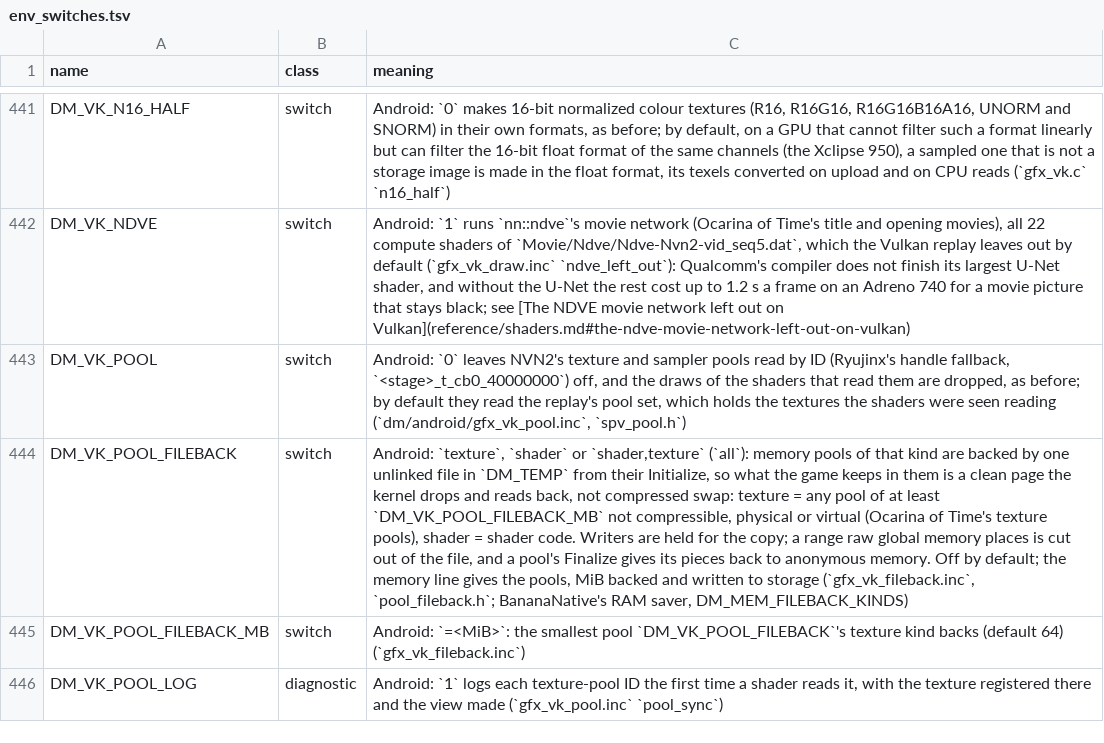
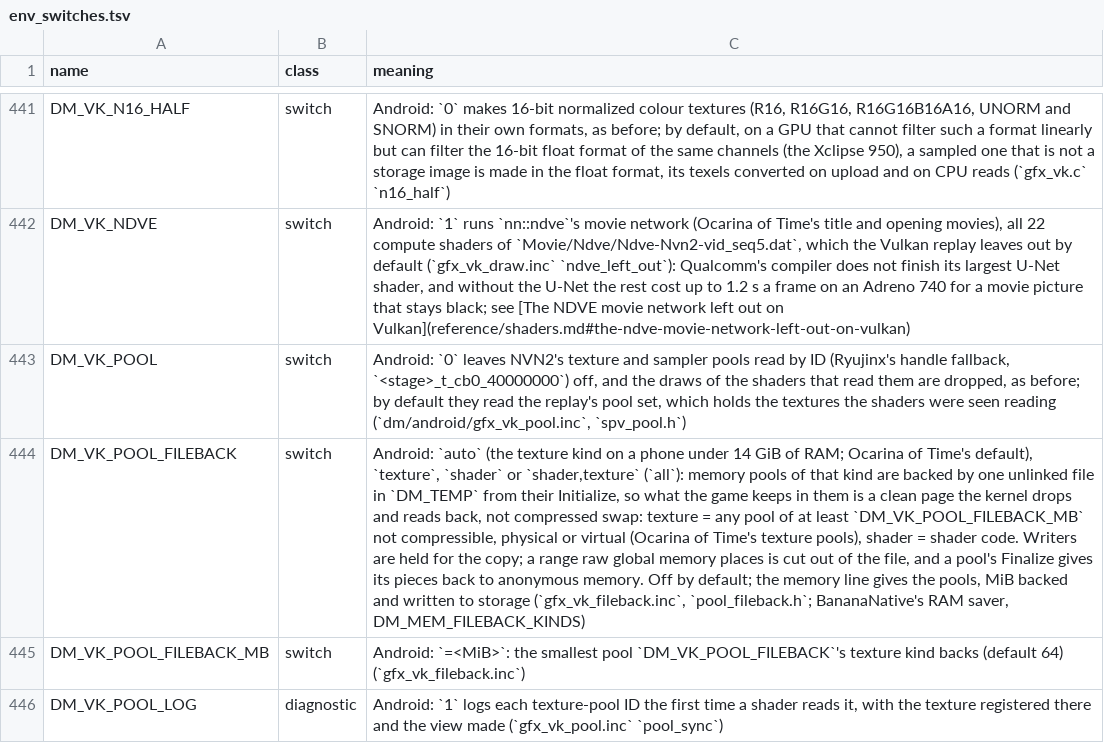
Before and after one commit to enjoyerofslop/droidnative, a TSV file: docs/env_switches.tsv, drawn as a sheet; only a part is shown, gaps mark what is left out; the diff names each change by its address in the sheet, - before the commit and + after, or states it on an @@ line.

```diff
--- a/docs/env_switches.tsv
+++ b/docs/env_switches.tsv
-C444 (meaning): Android: `texture`, `shader`…
+C444 (meaning): Android: `auto` (the texture kind on a phone under 14 GiB of RAM; Ocarina of Time's default), `texture`, `shader`…
```
Also changed, not shown: 2 other files.
